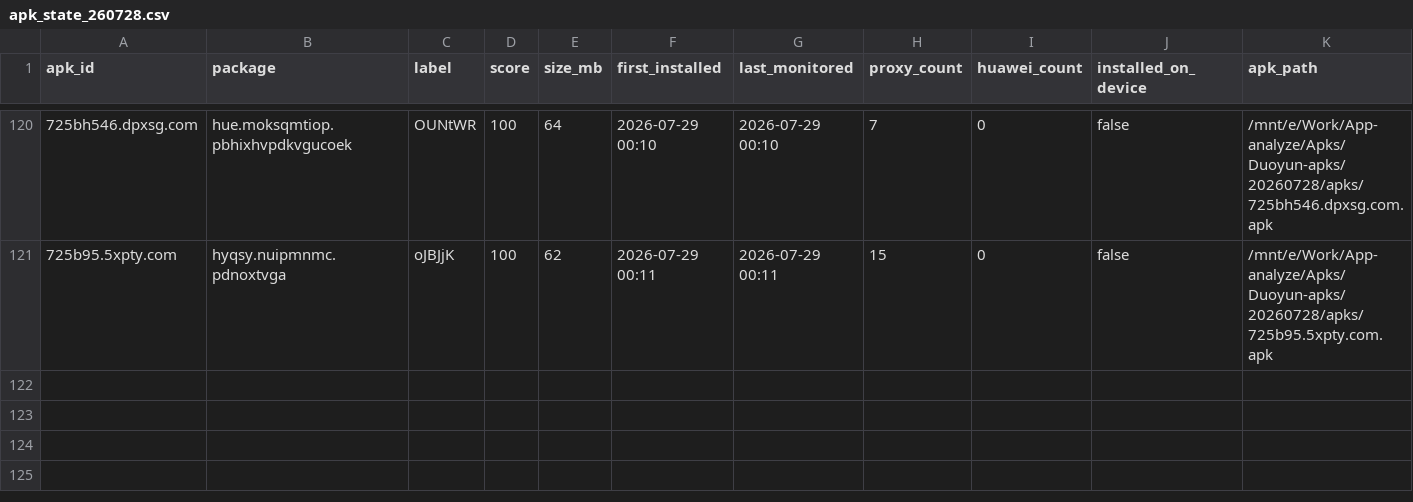
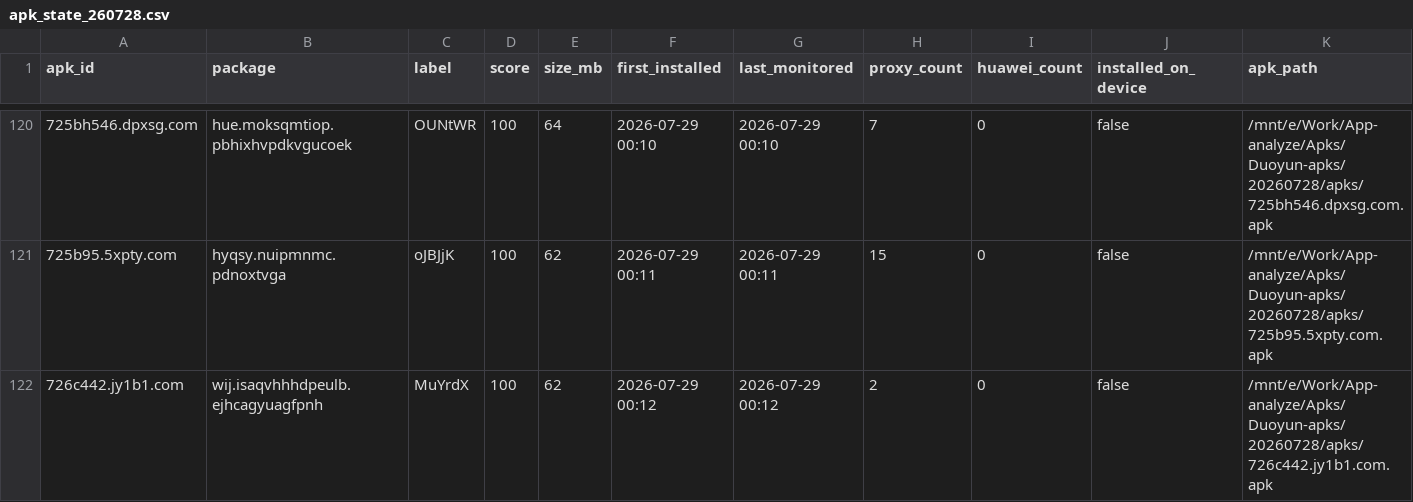
Before and after one commit to minionsjay/APK-Monitor, a CSV file: data/apk_state_260728.csv, drawn as a sheet; only a part is shown, gaps mark what is left out; rows hold the shown columns only; the diff names each change by its address in the sheet, - before the commit and + after, or states it on an @@ line.

```diff
--- a/data/apk_state_260728.csv
+++ b/data/apk_state_260728.csv
+row 122: 726c442.jy1b1.com | wij.isaqvhhhdpeulb.ejhcagyuagfpnh | MuYrdX | 100 | 62 | 2026-07-29 00:12 | 2026-07-29 00:12 | 2 | 0 | false | /mnt/e/Work/App-analyze/Apks/Duoyun-apks/20260728/apks/726c442.jy1b1.com.apk
```
Also changed, not shown: 4 other files.
